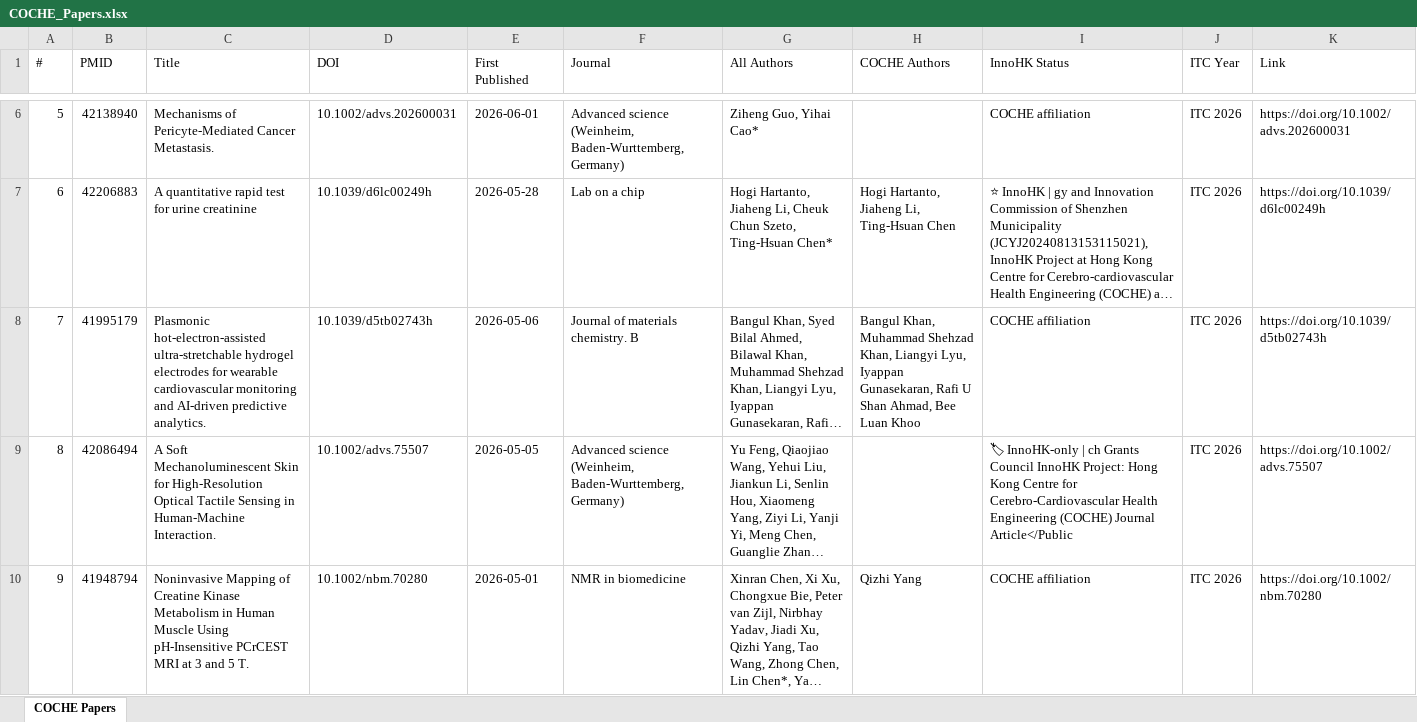
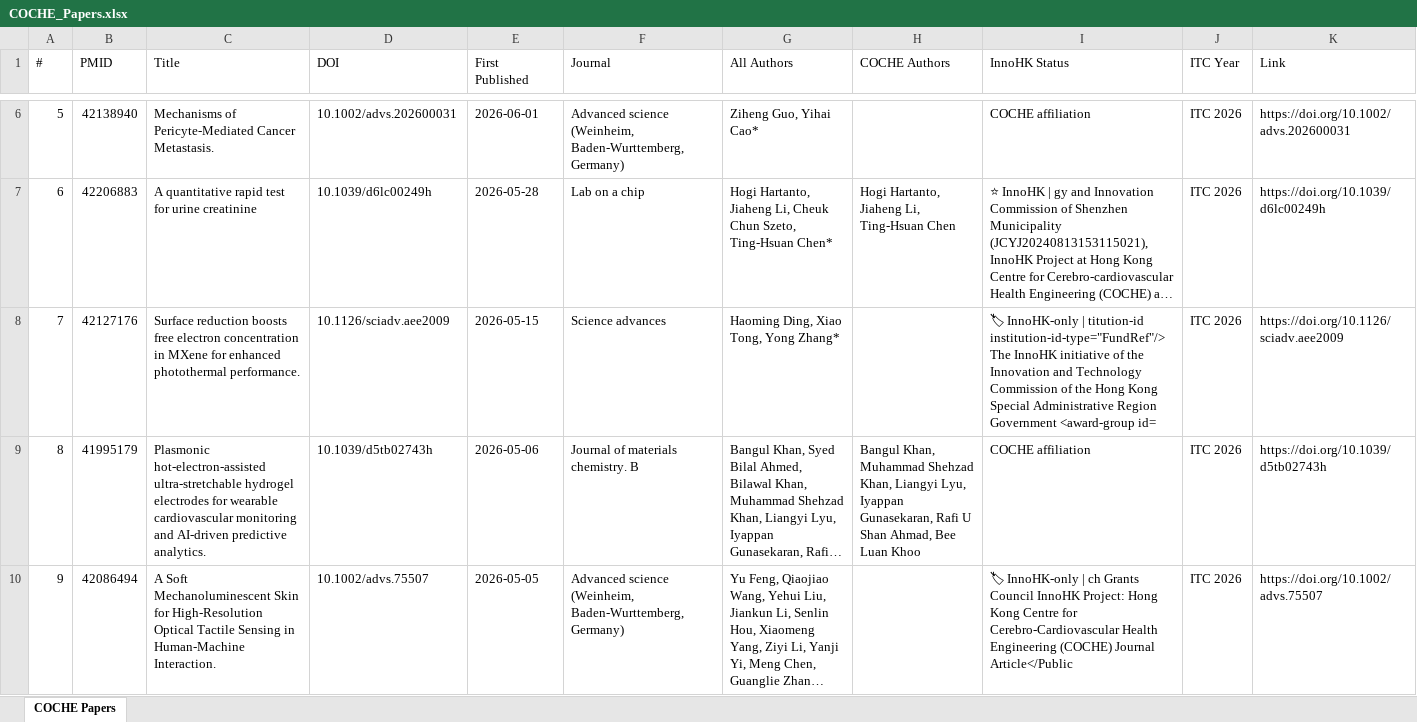
Before and after one commit to ZLI-afk/coche-papers, an Excel workbook: COCHE_Papers.xlsx, sheet COCHE Papers, drawn as a sheet; only a part is shown, gaps mark what is left out; the shorter side is filled out with more unchanged rows; long unchanged cells end in …; values as stored, in another font and other column widths than the file's, no cell formats; addresses are those after the commit; the diff covers the shown part only; the diff names each change by its address in the sheet, - before the commit and + after, or states it on an @@ line.

Commit message:
Weekly COCHE update 2026-07-06

```diff
--- a/COCHE_Papers.xlsx (sheet COCHE Papers)
+++ b/COCHE_Papers.xlsx (sheet COCHE Papers)
+row 8: 7 | 42127176 | Surface reduction boosts free electron concentration in MXene for enhanced photothermal performance. | 10.1126/sciadv.aee2009 | 2026-05-15 | Science advances | Haoming Ding, Xiao Tong, Yong Zhang* |  | 🏷 InnoHK-only | titution-id institution-id-type="FundRef"/> The InnoHK initiative of the Innovation and Technology Commission of the Hong Kong Special Administrative Region Government <award-group id= | ITC 2026 | https://doi.org/10.1126/sciadv.aee2009
@@ column A (#) renumbered between rows 9 and 449 @@
```
Also changed, not shown: 38 added rows and 27 edited cells elsewhere in this sheet, cell formats, 11 other files.
